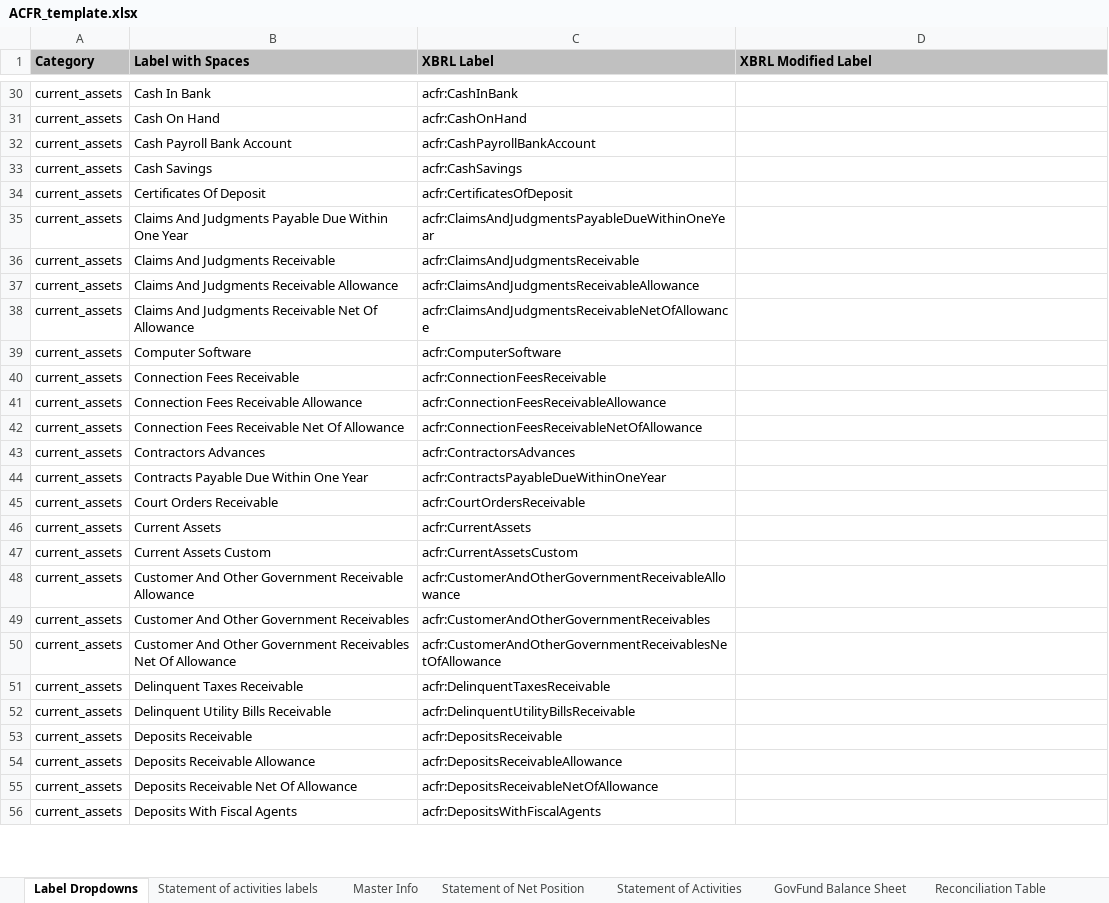
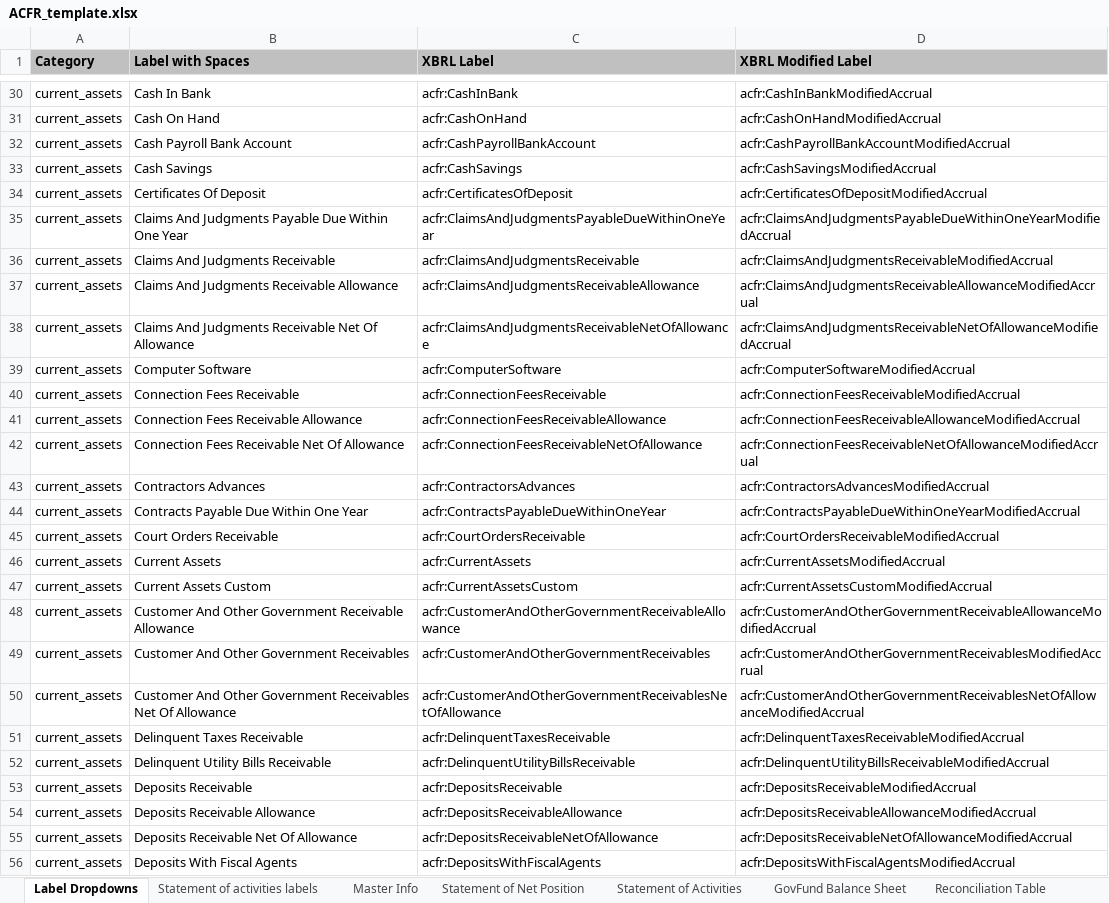
Before and after one commit to closup/process-xbrl, an Excel workbook: static/input_files/ACFR_template.xlsx, sheet Label Dropdowns, drawn as a sheet; only a part is shown, gaps mark what is left out; values as stored, in another font and other column widths than the file's, no borders; the diff covers the shown part only; the diff names each change by its address in the sheet, - before the commit and + after, or states it on an @@ line.

Commit message:
added modified accrual label dropdown col

```diff
--- a/static/input_files/ACFR_template.xlsx (sheet Label Dropdowns)
+++ b/static/input_files/ACFR_template.xlsx (sheet Label Dropdowns)
-D30 (XBRL Modified Label): (empty)
+D30 (XBRL Modified Label): acfr:CashInBankModifiedAccrual
-D31 (XBRL Modified Label): (empty)
+D31 (XBRL Modified Label): acfr:CashOnHandModifiedAccrual
-D32 (XBRL Modified Label): (empty)
+D32 (XBRL Modified Label): acfr:CashPayrollBankAccountModifiedAccrual
-D33 (XBRL Modified Label): (empty)
+D33 (XBRL Modified Label): acfr:CashSavingsModifiedAccrual
-D34 (XBRL Modified Label): (empty)
+D34 (XBRL Modified Label): acfr:CertificatesOfDepositModifiedAccrual
-D35 (XBRL Modified Label): (empty)
+D35 (XBRL Modified Label): acfr:ClaimsAndJudgmentsPayableDueWithinOneYearModifiedAccrual
-D36 (XBRL Modified Label): (empty)
+D36 (XBRL Modified Label): acfr:ClaimsAndJudgmentsReceivableModifiedAccrual
-D37 (XBRL Modified Label): (empty)
+D37 (XBRL Modified Label): acfr:ClaimsAndJudgmentsReceivableAllowanceModifiedAccrual
-D38 (XBRL Modified Label): (empty)
+D38 (XBRL Modified Label): acfr:ClaimsAndJudgmentsReceivableNetOfAllowanceModifiedAccrual
-D39 (XBRL Modified Label): (empty)
+D39 (XBRL Modified Label): acfr:ComputerSoftwareModifiedAccrual
-D40 (XBRL Modified Label): (empty)
+D40 (XBRL Modified Label): acfr:ConnectionFeesReceivableModifiedAccrual
-D41 (XBRL Modified Label): (empty)
+D41 (XBRL Modified Label): acfr:ConnectionFeesReceivableAllowanceModifiedAccrual
-D42 (XBRL Modified Label): (empty)
+D42 (XBRL Modified Label): acfr:ConnectionFeesReceivableNetOfAllowanceModifiedAccrual
-D43 (XBRL Modified Label): (empty)
+D43 (XBRL Modified Label): acfr:ContractorsAdvancesModifiedAccrual
-D44 (XBRL Modified Label): (empty)
+D44 (XBRL Modified Label): acfr:ContractsPayableDueWithinOneYearModifiedAccrual
-D45 (XBRL Modified Label): (empty)
+D45 (XBRL Modified Label): acfr:CourtOrdersReceivableModifiedAccrual
-D46 (XBRL Modified Label): (empty)
+D46 (XBRL Modified Label): acfr:CurrentAssetsModifiedAccrual
-D47 (XBRL Modified Label): (empty)
+D47 (XBRL Modified Label): acfr:CurrentAssetsCustomModifiedAccrual
-D48 (XBRL Modified Label): (empty)
+D48 (XBRL Modified Label): acfr:CustomerAndOtherGovernmentReceivableAllowanceModifiedAccrual
-D49 (XBRL Modified Label): (empty)
+D49 (XBRL Modified Label): acfr:CustomerAndOtherGovernmentReceivablesModifiedAccrual
-D50 (XBRL Modified Label): (empty)
+D50 (XBRL Modified Label): acfr:CustomerAndOtherGovernmentReceivablesNetOfAllowanceModifiedAccrual
-D51 (XBRL Modified Label): (empty)
+D51 (XBRL Modified Label): acfr:DelinquentTaxesReceivableModifiedAccrual
-D52 (XBRL Modified Label): (empty)
+D52 (XBRL Modified Label): acfr:DelinquentUtilityBillsReceivableModifiedAccrual
-D53 (XBRL Modified Label): (empty)
+D53 (XBRL Modified Label): acfr:DepositsReceivableModifiedAccrual
-D54 (XBRL Modified Label): (empty)
+D54 (XBRL Modified Label): acfr:DepositsReceivableAllowanceModifiedAccrual
-D55 (XBRL Modified Label): (empty)
+D55 (XBRL Modified Label): acfr:DepositsReceivableNetOfAllowanceModifiedAccrual
-D56 (XBRL Modified Label): (empty)
+D56 (XBRL Modified Label): acfr:DepositsWithFiscalAgentsModifiedAccrual
```
Also changed, not shown: 493 edited cells elsewhere in this sheet.
